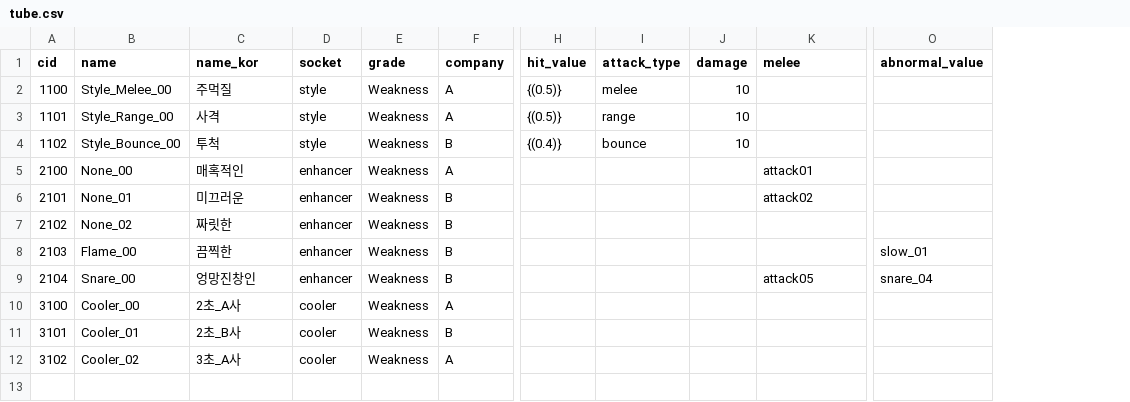
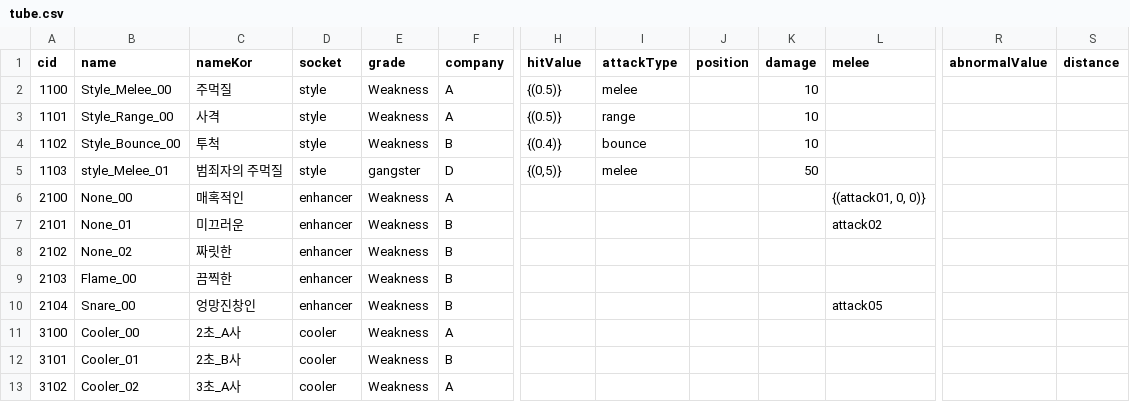
Before and after one commit to WolfPack-1/2D-Side-View-Roguelike, a CSV file: Assets/Resources/Data/CSV/tube.csv, drawn as a sheet; only a part is shown, gaps mark what is left out; removed rows and columns are numbered as before the commit, all else as after; rows hold the shown columns only; the diff covers the shown part only; the diff names each change by its address in the sheet, - before the commit and + after, or states it on an @@ line.

```diff
--- a/Assets/Resources/Data/CSV/tube.csv
+++ b/Assets/Resources/Data/CSV/tube.csv
+column J (position), empty
-column O (abnormal_value), rows 8-9: slow_01 | snare_04
+column R (abnormalValue), empty
+column S (distance), empty
-C1: name_kor
+C1: nameKor
-H1: hit_value
+H1: hitValue
-I1: attack_type
+I1: attackType
+row 5: 1103 | style_Melee_01 | 범죄자의 주먹질 | style | gangster | D | {(0,5)} | melee |  | 50
-L6 (melee): attack01
+L6 (melee): {(attack01, 0, 0)}
```
Also changed, not shown: 21 added rows elsewhere in this file, Assets/Resources/Data/CSV/Npc.csv, Assets/Resources/Data/CSV/Skill.csv, 46 other files.
